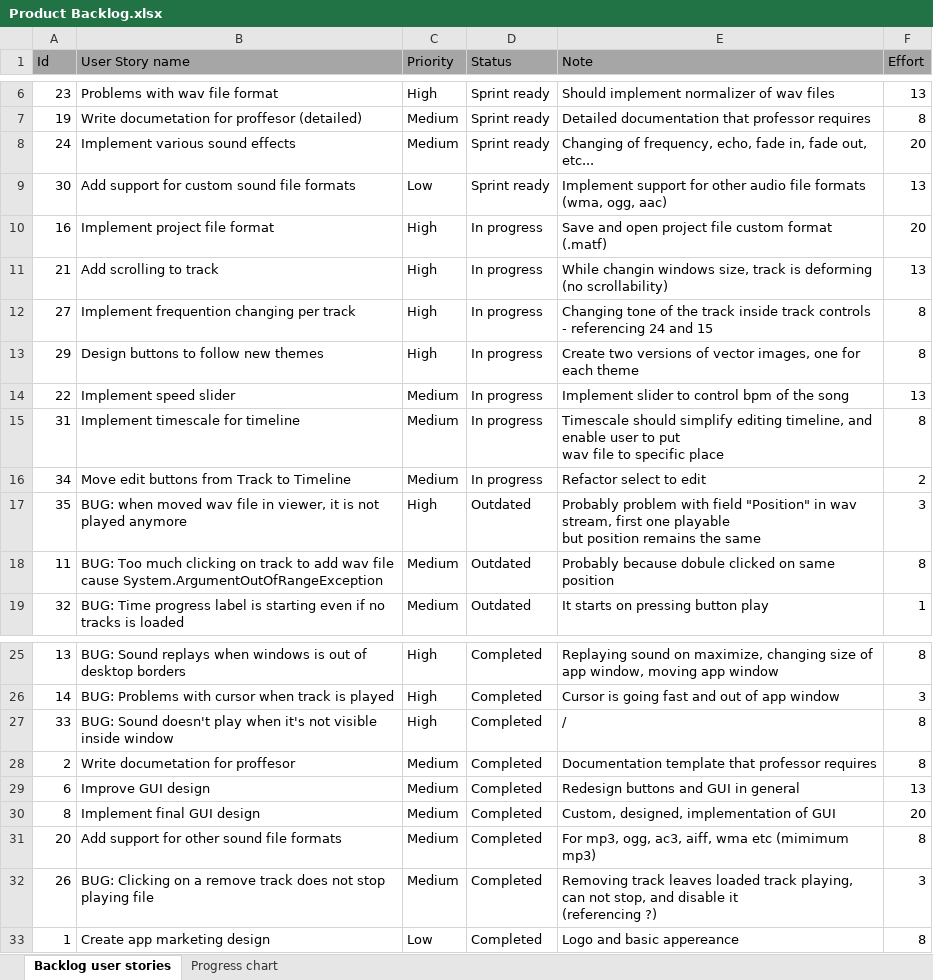
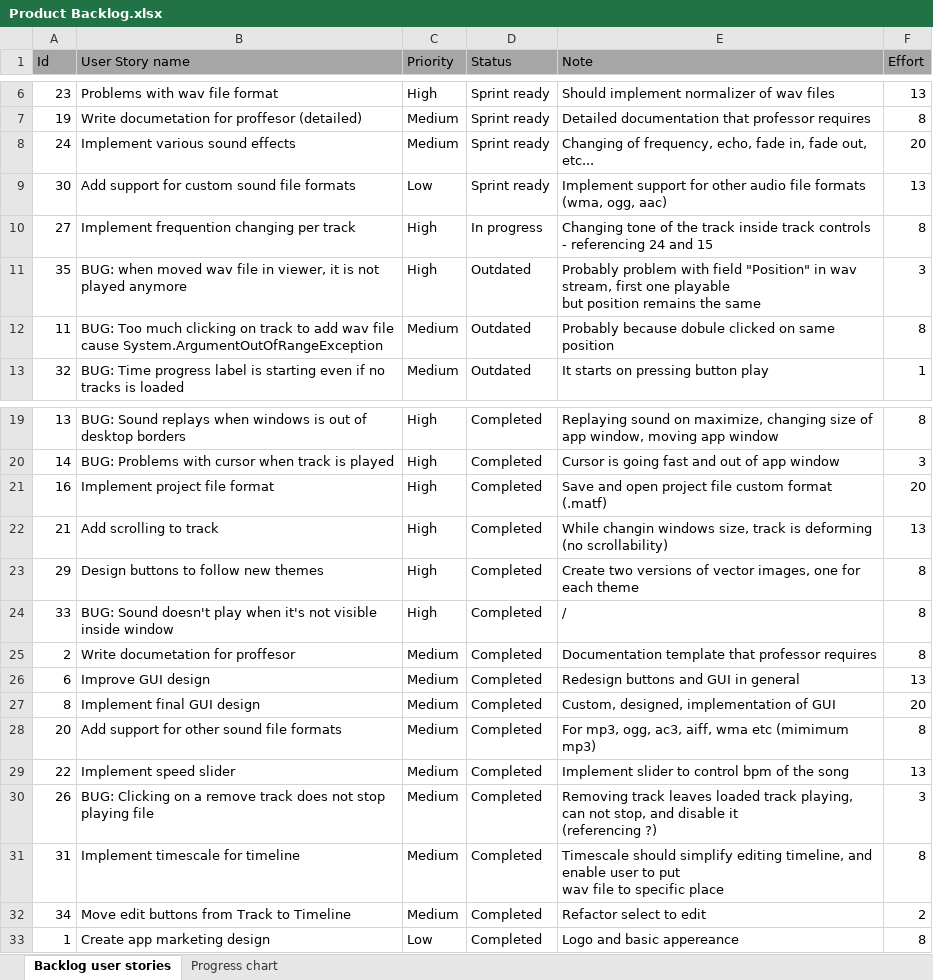
Before and after one commit to RazvojSoftvera2/MasterAudioTechnologyFunctions, an Excel workbook: Documentation and designs/Product Backlog.xlsx, sheet Backlog user stories, drawn as a sheet; only a part is shown, gaps mark what is left out; values as stored, in another font and other column widths than the file's, no borders; conditional formats not drawn; removed rows and columns are numbered as before the commit, all else as after; ↵ is a line break in a cell; the diff names each change by its address in the sheet, - before the commit and + after, or states it on an @@ line.

```diff
--- a/Documentation and designs/Product Backlog.xlsx (sheet Backlog user stories)
+++ b/Documentation and designs/Product Backlog.xlsx (sheet Backlog user stories)
-row 10: 16 | Implement project file format | High | In progress | Save and open project file custom format (.matf) | 20
-row 11: 21 | Add scrolling to track | High | In progress | While changin windows size, track is deforming (no scrollability) | 13
-row 13: 29 | Design buttons to follow new themes | High | In progress | Create two versions of vector images, one for each theme | 8
-row 14: 22 | Implement speed slider | Medium | In progress | Implement slider to control bpm of the song | 13
-row 15: 31 | Implement timescale for timeline | Medium | In progress | Timescale should simplify editing timeline, and enable user to put ↵ wav file to specific place | 8
-row 16: 34 | Move edit buttons from Track to Timeline | Medium | In progress | Refactor select to edit | 2
+row 21: 16 | Implement project file format | High | Completed | Save and open project file custom format (.matf) | 20
+row 22: 21 | Add scrolling to track | High | Completed | While changin windows size, track is deforming (no scrollability) | 13
+row 23: 29 | Design buttons to follow new themes | High | Completed | Create two versions of vector images, one for each theme | 8
+row 29: 22 | Implement speed slider | Medium | Completed | Implement slider to control bpm of the song | 13
+row 31: 31 | Implement timescale for timeline | Medium | Completed | Timescale should simplify editing timeline, and enable user to put ↵ wav file to specific place | 8
+row 32: 34 | Move edit buttons from Track to Timeline | Medium | Completed | Refactor select to edit | 2
```
Also changed, not shown: sheet Progress chart, charts or pictures, Documentation and designs/Sprint_info/Sprint11.xlsx, Documentation and designs/Sprint_info/Sprint12.xlsx.
